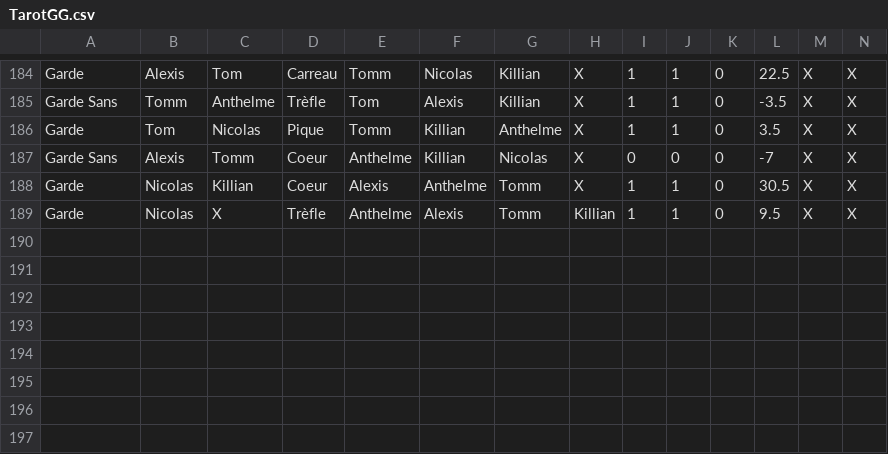
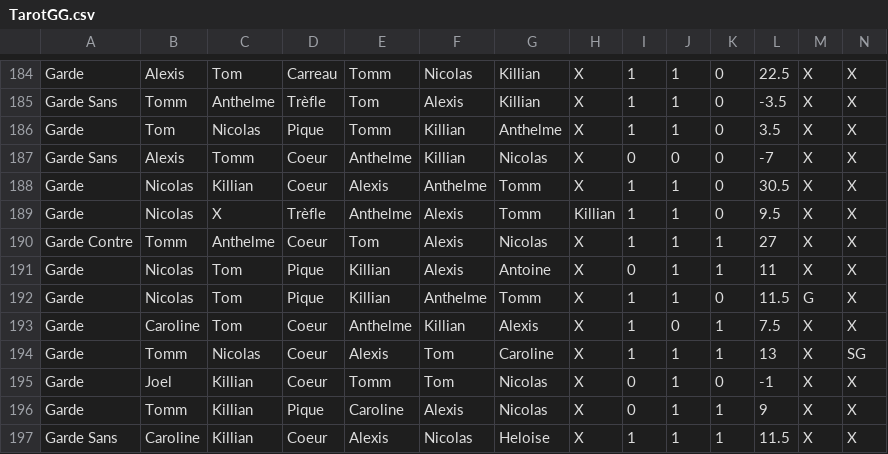
Before and after one commit to Nicolas62x/TarotCalculator, a CSV file: TarotGG.csv, drawn as a sheet; only a part is shown, gaps mark what is left out; rows hold the shown columns only; the diff names each change by its address in the sheet, - before the commit and + after, or states it on an @@ line.

```diff
--- a/TarotGG.csv
+++ b/TarotGG.csv
+row 190: Garde Contre | Tomm | Anthelme | Coeur | Tom | Alexis | Nicolas | X | 1 | 1 | 1 | 27 | X | X
+row 191: Garde | Nicolas | Tom | Pique | Killian | Alexis | Antoine | X | 0 | 1 | 1 | 11 | X | X
+row 192: Garde | Nicolas | Tom | Pique | Killian | Anthelme | Tomm | X | 1 | 1 | 0 | 11.5 | G | X
+row 193: Garde | Caroline | Tom | Coeur | Anthelme | Killian | Alexis | X | 1 | 0 | 1 | 7.5 | X | X
+row 194: Garde | Tomm | Nicolas | Coeur | Alexis | Tom | Caroline | X | 1 | 1 | 1 | 13 | X | SG
+row 195: Garde | Joel | Killian | Coeur | Tomm | Tom | Nicolas | X | 0 | 1 | 0 | -1 | X | X
+row 196: Garde | Tomm | Killian | Pique | Caroline | Alexis | Nicolas | X | 0 | 1 | 1 | 9 | X | X
+row 197: Garde Sans | Caroline | Killian | Coeur | Alexis | Nicolas | Heloise | X | 1 | 1 | 1 | 11.5 | X | X
```
Also changed, not shown: output/history.csv, output/rating.csv, 2 other files.
